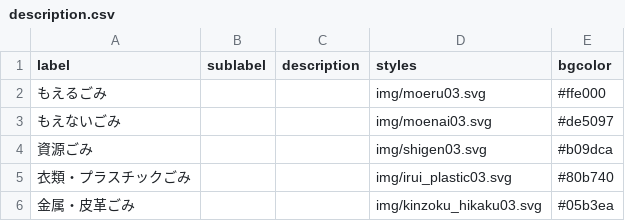
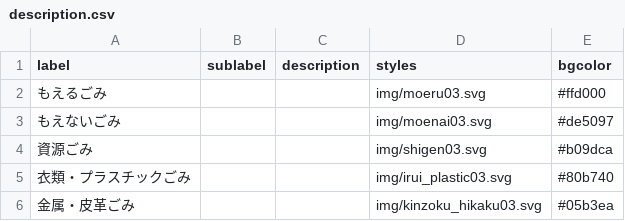
Before and after one commit to wajima5374/5374, a CSV file: data/description.csv, drawn as a sheet.

Commit message:
Update description.csv

```diff
--- a/data/description.csv
+++ b/data/description.csv
@@ -1,3 +1,3 @@
 label,sublabel,description,styles,bgcolor
-もえるごみ,,,img/moeru03.svg,#ffe000
+もえるごみ,,,img/moeru03.svg,#ffd000
 もえないごみ,,,img/moenai03.svg,#de5097
```
